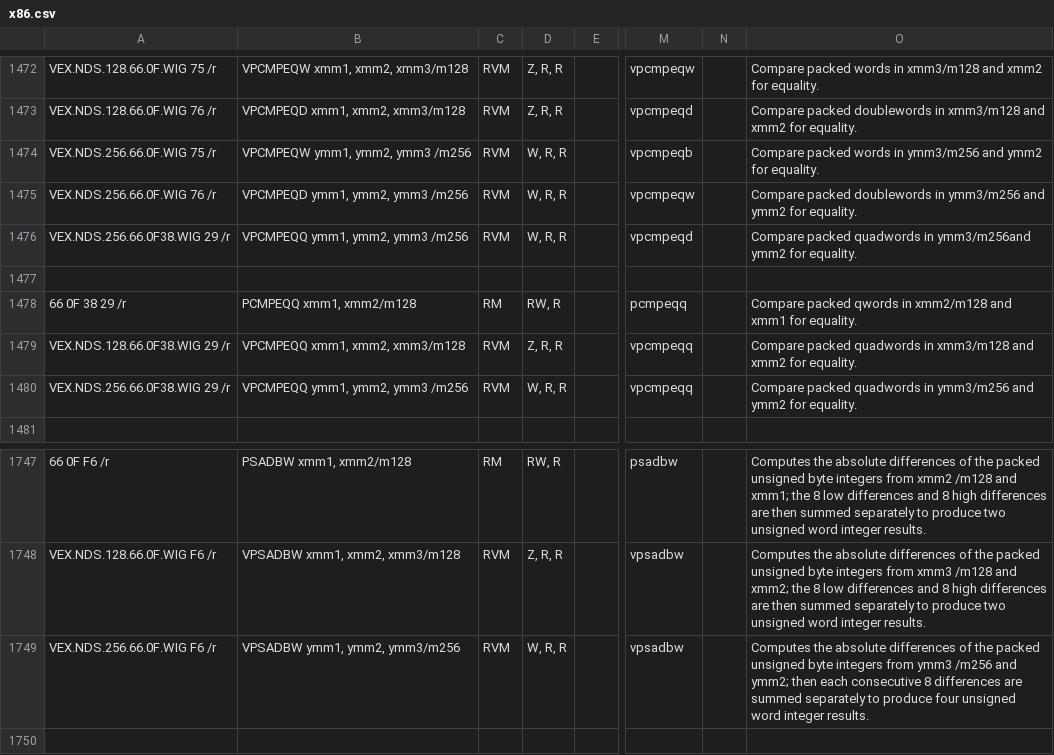
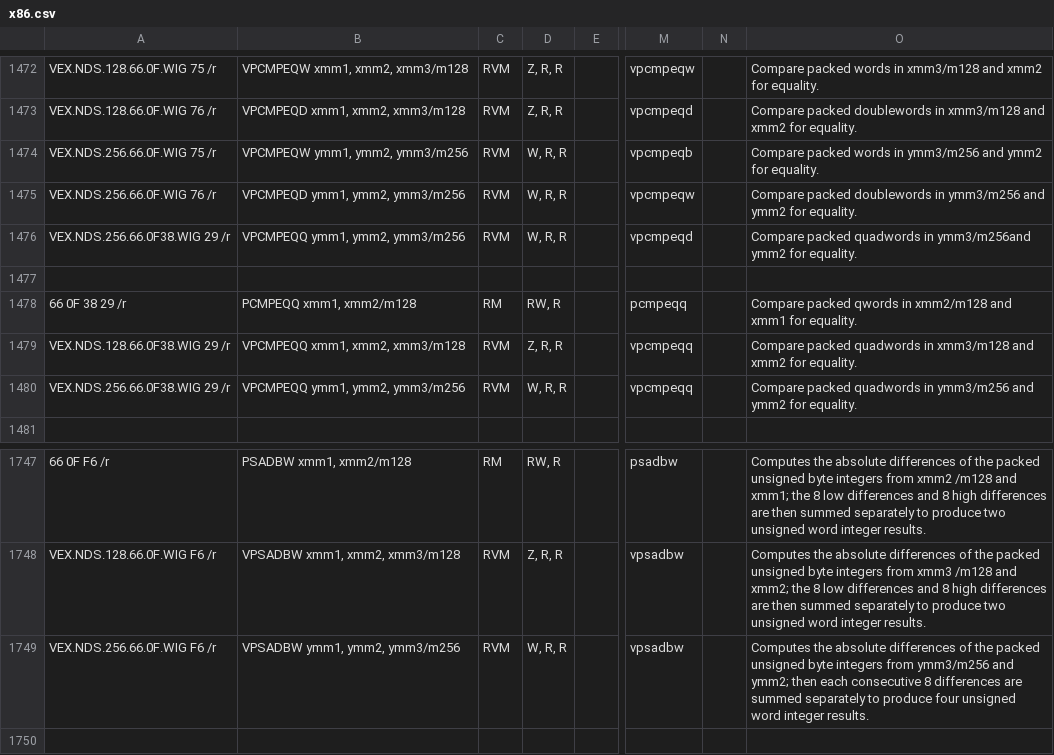
Before and after one commit to StanfordPL/x64asm, a CSV file: src/x86.csv, drawn as a sheet; only a part is shown, gaps mark what is left out; the diff names each change by its address in the sheet, - before the commit and + after, or states it on an @@ line.

Commit message:
Typos fixed.

```diff
--- a/src/x86.csv
+++ b/src/x86.csv
-B1474: VPCMPEQW ymm1, ymm2, ymm3 /m256
+B1474: VPCMPEQW ymm1, ymm2, ymm3/m256
-B1475: VPCMPEQD ymm1, ymm2, ymm3 /m256
+B1475: VPCMPEQD ymm1, ymm2, ymm3/m256
-B1476: VPCMPEQQ ymm1, ymm2, ymm3 /m256
+B1476: VPCMPEQQ ymm1, ymm2, ymm3/m256
-B1480: VPCMPEQQ ymm1, ymm2, ymm3 /m256
+B1480: VPCMPEQQ ymm1, ymm2, ymm3/m256
-O1749: …integers from ymm3 /m256 and ymm2;…
+O1749: …integers from ymm3/m256 and ymm2;…
```
Also changed, not shown: 1 other file.
